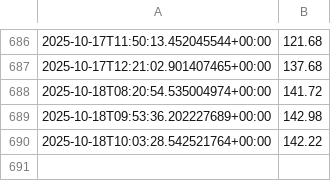
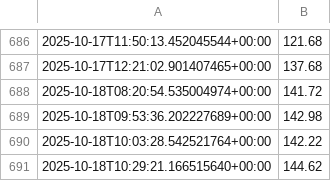
Before and after one commit to specialjcg/take_it_easy, a CSV file: results.csv, drawn as a sheet; only a part is shown, gaps mark what is left out.

Commit message:
chore(results.csv+mcts): update results.csv, mcts/algorithm.rs

```diff
--- a/results.csv
+++ b/results.csv
@@ -690 +690,2 @@
 2025-10-18T10:03:28.542521764+00:00,142.22
+2025-10-18T10:29:21.166515640+00:00,144.62
```
Also changed, not shown: 1 other file.
